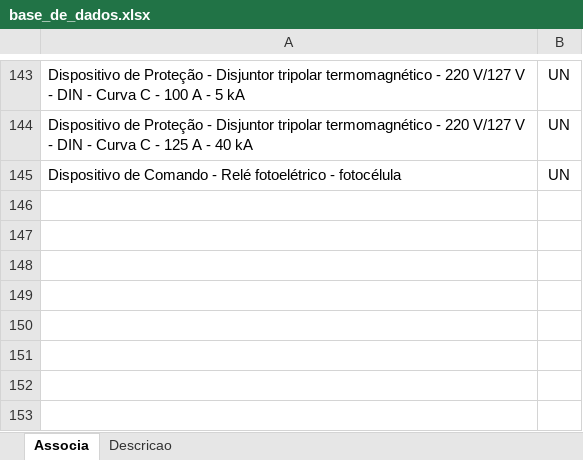
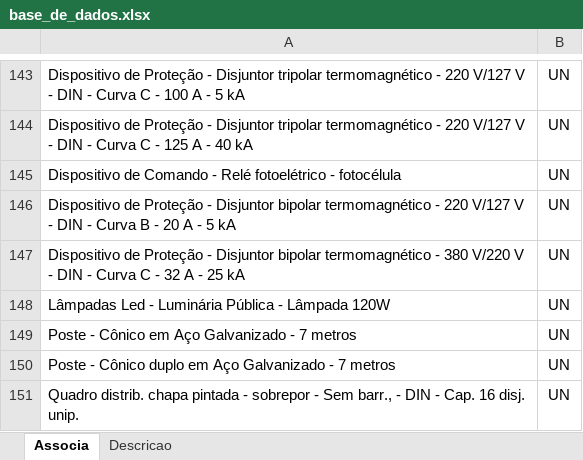
Before and after one commit to rodioegiufao/farmacia_janio, an Excel workbook: 3D/base_de_dados.xlsx, sheet Associa, drawn as a sheet; only a part is shown, gaps mark what is left out; values as stored, in another font and other column widths than the file's, no borders; the diff names each change by its address in the sheet, - before the commit and + after, or states it on an @@ line.

```diff
--- a/3D/base_de_dados.xlsx (sheet Associa)
+++ b/3D/base_de_dados.xlsx (sheet Associa)
+row 146: Dispositivo de Proteção - Disjuntor bipolar termomagnético - 220 V/127 V - DIN - Curva B - 20 A - 5 kA | UN
+row 147: Dispositivo de Proteção - Disjuntor bipolar termomagnético - 380 V/220 V - DIN - Curva C - 32 A - 25 kA | UN
+row 148: Lâmpadas Led - Luminária Pública - Lâmpada 120W | UN
+row 149: Poste - Cônico em Aço Galvanizado - 7 metros | UN
+row 150: Poste - Cônico duplo em Aço Galvanizado - 7 metros | UN
+row 151: Quadro distrib. chapa pintada - sobrepor - Sem barr., - DIN - Cap. 16 disj. unip. | UN
```
Also changed, not shown: sheet Descricao.
